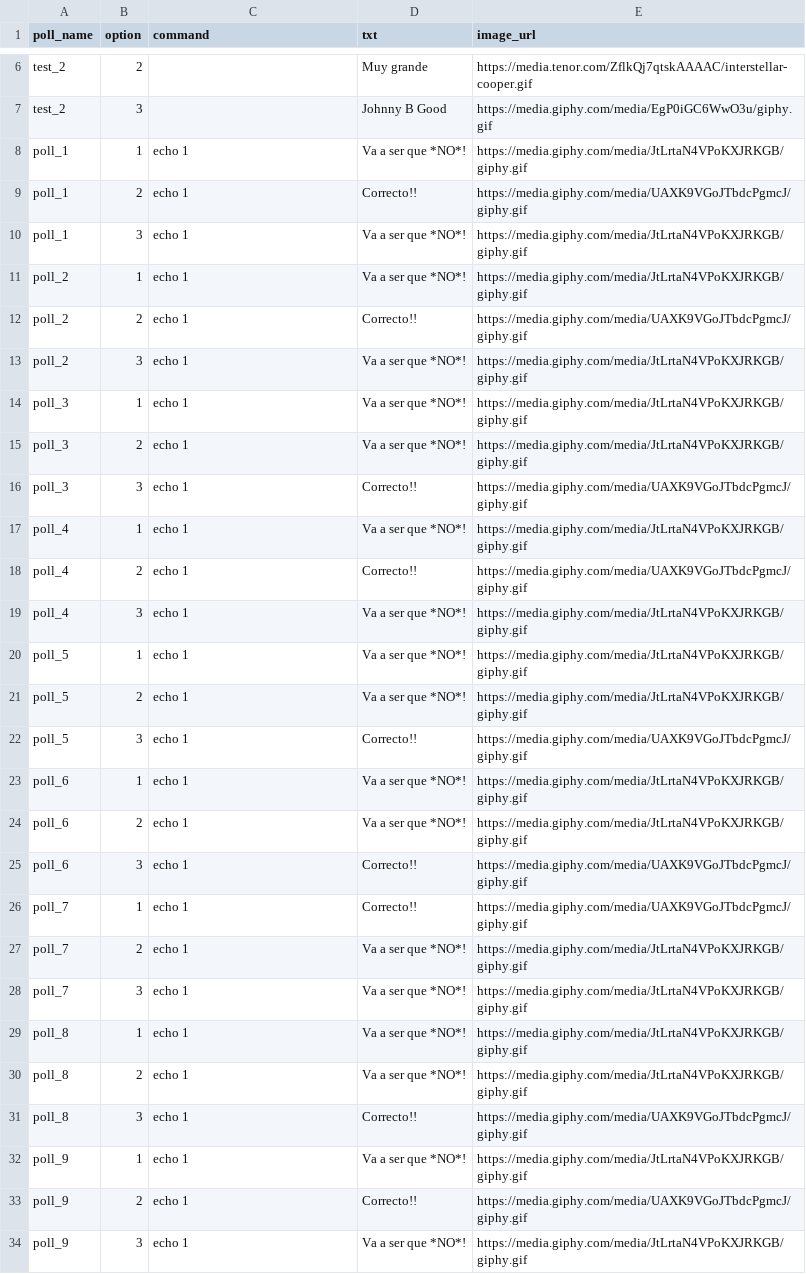
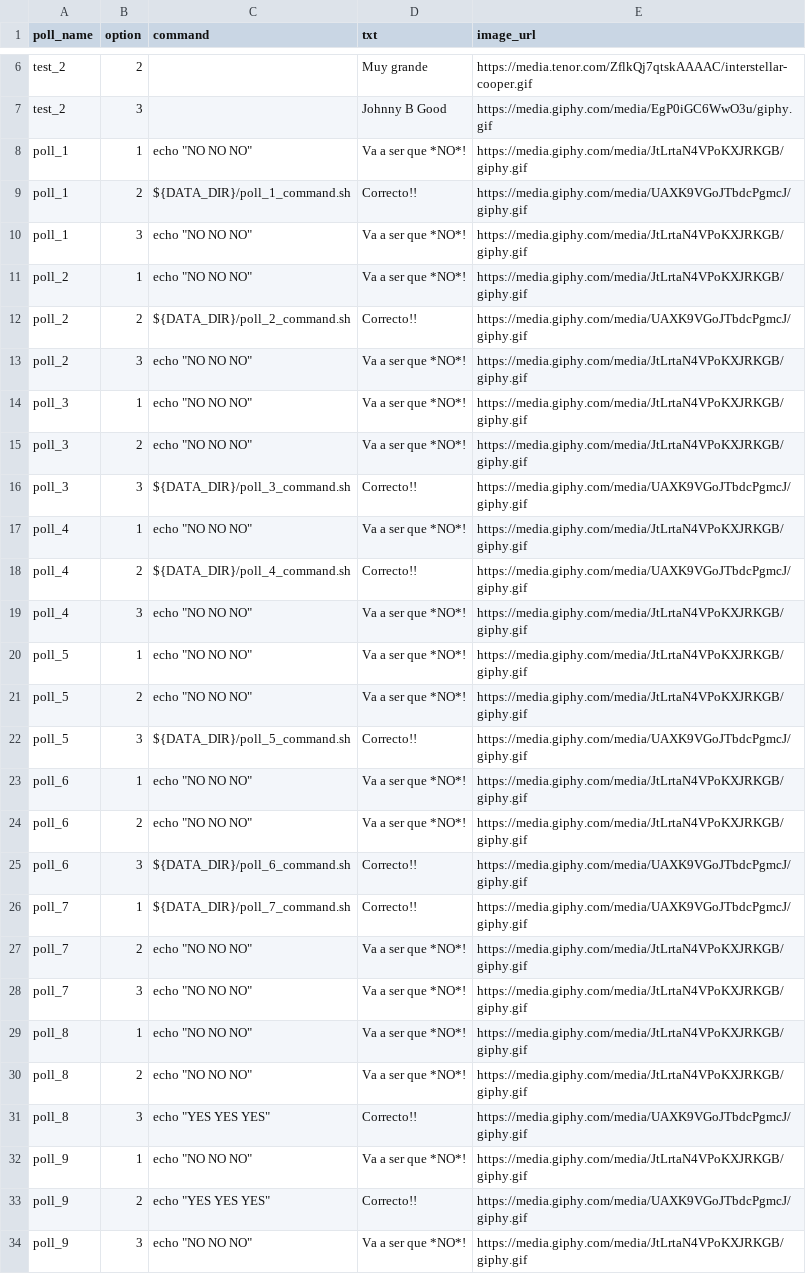
Before and after one commit to atarazana/kitchensink-bot, a CSV file: data/actions.csv, drawn as a sheet; only a part is shown, gaps mark what is left out.

```diff
--- a/data/actions.csv
+++ b/data/actions.csv
@@ -7,28 +7,28 @@ test_2,2,,"Muy grande","https://media.tenor.com/ZflkQj7qtskAAAAC/interstellar-co
 test_2,3,,"Johnny B Good","https://media.giphy.com/media/EgP0iGC6WwO3u/giphy.gif"
-poll_1,1,echo 1,"Va a ser que *NO*!","https://media.giphy.com/media/JtLrtaN4VPoKXJRKGB/giphy.gif"
-poll_1,2,echo 1,"Correcto!!","https://media.giphy.com/media/UAXK9VGoJTbdcPgmcJ/giphy.gif"
-poll_1,3,echo 1,"Va a ser que *NO*!","https://media.giphy.com/media/JtLrtaN4VPoKXJRKGB/giphy.gif"
-poll_2,1,echo 1,"Va a ser que *NO*!","https://media.giphy.com/media/JtLrtaN4VPoKXJRKGB/giphy.gif"
-poll_2,2,echo 1,"Correcto!!","https://media.giphy.com/media/UAXK9VGoJTbdcPgmcJ/giphy.gif"
-poll_2,3,echo 1,"Va a ser que *NO*!","https://media.giphy.com/media/JtLrtaN4VPoKXJRKGB/giphy.gif"
-poll_3,1,echo 1,"Va a ser que *NO*!","https://media.giphy.com/media/JtLrtaN4VPoKXJRKGB/giphy.gif"
-poll_3,2,echo 1,"Va a ser que *NO*!","https://media.giphy.com/media/JtLrtaN4VPoKXJRKGB/giphy.gif"
-poll_3,3,echo 1,"Correcto!!","https://media.giphy.com/media/UAXK9VGoJTbdcPgmcJ/giphy.gif"
-poll_4,1,echo 1,"Va a ser que *NO*!","https://media.giphy.com/media/JtLrtaN4VPoKXJRKGB/giphy.gif"
-poll_4,2,echo 1,"Correcto!!","https://media.giphy.com/media/UAXK9VGoJTbdcPgmcJ/giphy.gif"
-poll_4,3,echo 1,"Va a ser que *NO*!","https://media.giphy.com/media/JtLrtaN4VPoKXJRKGB/giphy.gif"
-poll_5,1,echo 1,"Va a ser que *NO*!","https://media.giphy.com/media/JtLrtaN4VPoKXJRKGB/giphy.gif"
-poll_5,2,echo 1,"Va a ser que *NO*!","https://media.giphy.com/media/JtLrtaN4VPoKXJRKGB/giphy.gif"
-poll_5,3,echo 1,"Correcto!!","https://media.giphy.com/media/UAXK9VGoJTbdcPgmcJ/giphy.gif"
-poll_6,1,echo 1,"Va a ser que *NO*!","https://media.giphy.com/media/JtLrtaN4VPoKXJRKGB/giphy.gif"
-poll_6,2,echo 1,"Va a ser que *NO*!","https://media.giphy.com/media/JtLrtaN4VPoKXJRKGB/giphy.gif"
-poll_6,3,echo 1,"Correcto!!","https://media.giphy.com/media/UAXK9VGoJTbdcPgmcJ/giphy.gif"
-poll_7,1,echo 1,"Correcto!!","https://media.giphy.com/media/UAXK9VGoJTbdcPgmcJ/giphy.gif"
-poll_7,2,echo 1,"Va a ser que *NO*!","https://media.giphy.com/media/JtLrtaN4VPoKXJRKGB/giphy.gif"
-poll_7,3,echo 1,"Va a ser que *NO*!","https://media.giphy.com/media/JtLrtaN4VPoKXJRKGB/giphy.gif"
-poll_8,1,echo 1,"Va a ser que *NO*!","https://media.giphy.com/media/JtLrtaN4VPoKXJRKGB/giphy.gif"
-poll_8,2,echo 1,"Va a ser que *NO*!","https://media.giphy.com/media/JtLrtaN4VPoKXJRKGB/giphy.gif"
-poll_8,3,echo 1,"Correcto!!","https://media.giphy.com/media/UAXK9VGoJTbdcPgmcJ/giphy.gif"
-poll_9,1,echo 1,"Va a ser que *NO*!","https://media.giphy.com/media/JtLrtaN4VPoKXJRKGB/giphy.gif"
-poll_9,2,echo 1,"Correcto!!","https://media.giphy.com/media/UAXK9VGoJTbdcPgmcJ/giphy.gif"
-poll_9,3,echo 1,"Va a ser que *NO*!","https://media.giphy.com/media/JtLrtaN4VPoKXJRKGB/giphy.gif"
+poll_1,1,echo "NO NO NO","Va a ser que *NO*!","https://media.giphy.com/media/JtLrtaN4VPoKXJRKGB/giphy.gif"
+poll_1,2,${DATA_DIR}/poll_1_command.sh,"Correcto!!","https://media.giphy.com/media/UAXK9VGoJTbdcPgmcJ/giphy.gif"
+poll_1,3,echo "NO NO NO","Va a ser que *NO*!","https://media.giphy.com/media/JtLrtaN4VPoKXJRKGB/giphy.gif"
+poll_2,1,echo "NO NO NO","Va a ser que *NO*!","https://media.giphy.com/media/JtLrtaN4VPoKXJRKGB/giphy.gif"
+poll_2,2,${DATA_DIR}/poll_2_command.sh,"Correcto!!","https://media.giphy.com/media/UAXK9VGoJTbdcPgmcJ/giphy.gif"
+poll_2,3,echo "NO NO NO","Va a ser que *NO*!","https://media.giphy.com/media/JtLrtaN4VPoKXJRKGB/giphy.gif"
+poll_3,1,echo "NO NO NO","Va a ser que *NO*!","https://media.giphy.com/media/JtLrtaN4VPoKXJRKGB/giphy.gif"
+poll_3,2,echo "NO NO NO","Va a ser que *NO*!","https://media.giphy.com/media/JtLrtaN4VPoKXJRKGB/giphy.gif"
+poll_3,3,${DATA_DIR}/poll_3_command.sh,"Correcto!!","https://media.giphy.com/media/UAXK9VGoJTbdcPgmcJ/giphy.gif"
+poll_4,1,echo "NO NO NO","Va a ser que *NO*!","https://media.giphy.com/media/JtLrtaN4VPoKXJRKGB/giphy.gif"
+poll_4,2,${DATA_DIR}/poll_4_command.sh,"Correcto!!","https://media.giphy.com/media/UAXK9VGoJTbdcPgmcJ/giphy.gif"
+poll_4,3,echo "NO NO NO","Va a ser que *NO*!","https://media.giphy.com/media/JtLrtaN4VPoKXJRKGB/giphy.gif"
+poll_5,1,echo "NO NO NO","Va a ser que *NO*!","https://media.giphy.com/media/JtLrtaN4VPoKXJRKGB/giphy.gif"
+poll_5,2,echo "NO NO NO","Va a ser que *NO*!","https://media.giphy.com/media/JtLrtaN4VPoKXJRKGB/giphy.gif"
+poll_5,3,${DATA_DIR}/poll_5_command.sh,"Correcto!!","https://media.giphy.com/media/UAXK9VGoJTbdcPgmcJ/giphy.gif"
+poll_6,1,echo "NO NO NO","Va a ser que *NO*!","https://media.giphy.com/media/JtLrtaN4VPoKXJRKGB/giphy.gif"
+poll_6,2,echo "NO NO NO","Va a ser que *NO*!","https://media.giphy.com/media/JtLrtaN4VPoKXJRKGB/giphy.gif"
+poll_6,3,${DATA_DIR}/poll_6_command.sh,"Correcto!!","https://media.giphy.com/media/UAXK9VGoJTbdcPgmcJ/giphy.gif"
+poll_7,1,${DATA_DIR}/poll_7_command.sh,"Correcto!!","https://media.giphy.com/media/UAXK9VGoJTbdcPgmcJ/giphy.gif"
+poll_7,2,echo "NO NO NO","Va a ser que *NO*!","https://media.giphy.com/media/JtLrtaN4VPoKXJRKGB/giphy.gif"
+poll_7,3,echo "NO NO NO","Va a ser que *NO*!","https://media.giphy.com/media/JtLrtaN4VPoKXJRKGB/giphy.gif"
+poll_8,1,echo "NO NO NO","Va a ser que *NO*!","https://media.giphy.com/media/JtLrtaN4VPoKXJRKGB/giphy.gif"
+poll_8,2,echo "NO NO NO","Va a ser que *NO*!","https://media.giphy.com/media/JtLrtaN4VPoKXJRKGB/giphy.gif"
+poll_8,3,echo "YES YES YES","Correcto!!","https://media.giphy.com/media/UAXK9VGoJTbdcPgmcJ/giphy.gif"
+poll_9,1,echo "NO NO NO","Va a ser que *NO*!","https://media.giphy.com/media/JtLrtaN4VPoKXJRKGB/giphy.gif"
+poll_9,2,echo "YES YES YES","Correcto!!","https://media.giphy.com/media/UAXK9VGoJTbdcPgmcJ/giphy.gif"
+poll_9,3,echo "NO NO NO","Va a ser que *NO*!","https://media.giphy.com/media/JtLrtaN4VPoKXJRKGB/giphy.gif"
```
Also changed, not shown: 10 other files.
